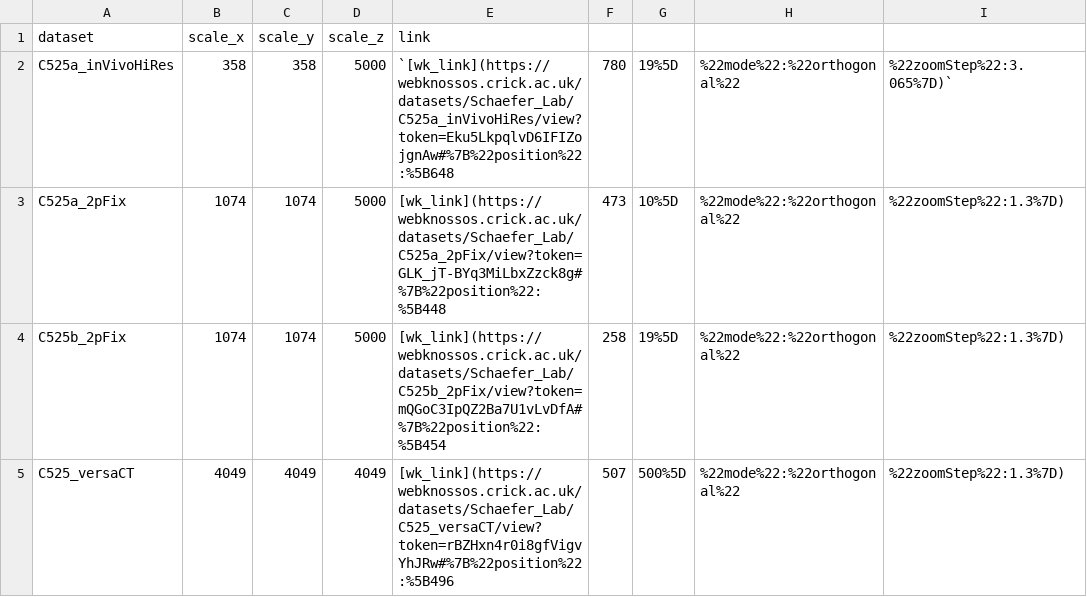
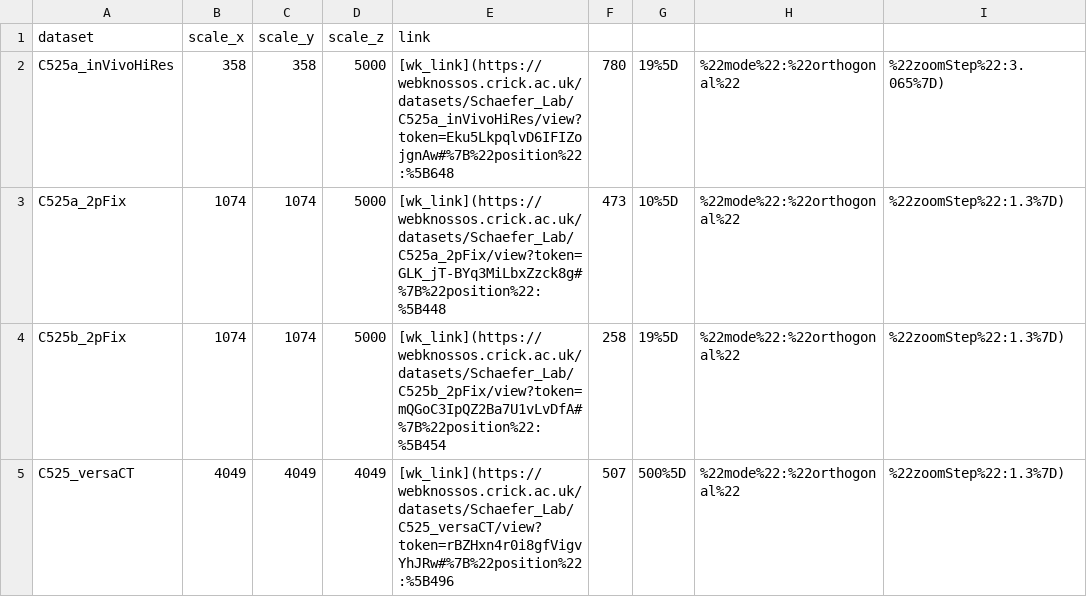
Before and after one commit to FrancisCrickInstitute/warpAnnotations, a CSV file: warping/data/datasets.csv, drawn as a sheet; only a part is shown.

Commit message:
Update datasets.csv

```diff
--- a/warping/data/datasets.csv
+++ b/warping/data/datasets.csv
@@ -1,3 +1,3 @@
 dataset, scale_x, scale_y, scale_z, link
-C525a_inVivoHiRes, 358, 358, 5000, `[wk_link](https://webknossos.crick.ac.uk/datasets/Schaefer_Lab/C525a_inVivoHiRes/view?token=Eku5LkpqlvD6IFIZojgnAw#%7B%22position%22:%5B648,780,19%5D,%22mode%22:%22orthogonal%22,%22zoomStep%22:3.065%7D)`
+C525a_inVivoHiRes, 358, 358, 5000, [wk_link](https://webknossos.crick.ac.uk/datasets/Schaefer_Lab/C525a_inVivoHiRes/view?token=Eku5LkpqlvD6IFIZojgnAw#%7B%22position%22:%5B648,780,19%5D,%22mode%22:%22orthogonal%22,%22zoomStep%22:3.065%7D)
 C525a_2pFix, 1074, 1074, 5000, [wk_link](https://webknossos.crick.ac.uk/datasets/Schaefer_Lab/C525a_2pFix/view?token=GLK_jT-BYq3MiLbxZzck8g#%7B%22position%22:%5B448,473,10%5D,%22mode%22:%22orthogonal%22,%22zoomStep%22:1.3%7D)
```
